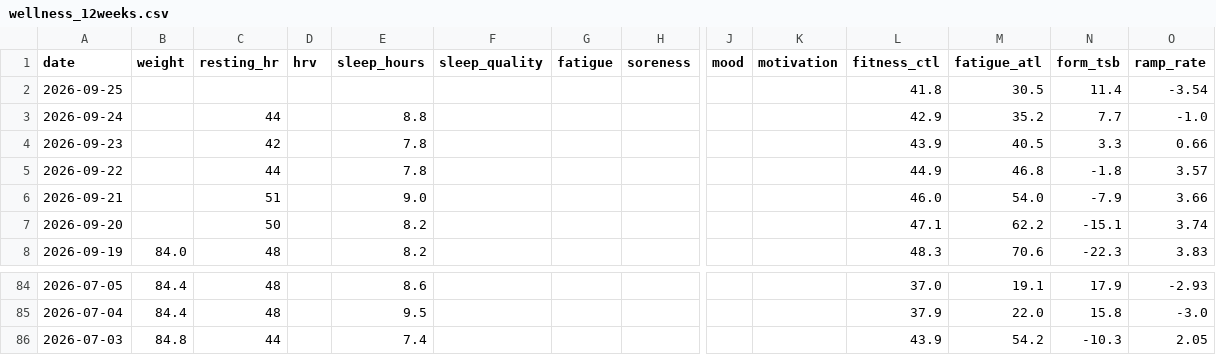
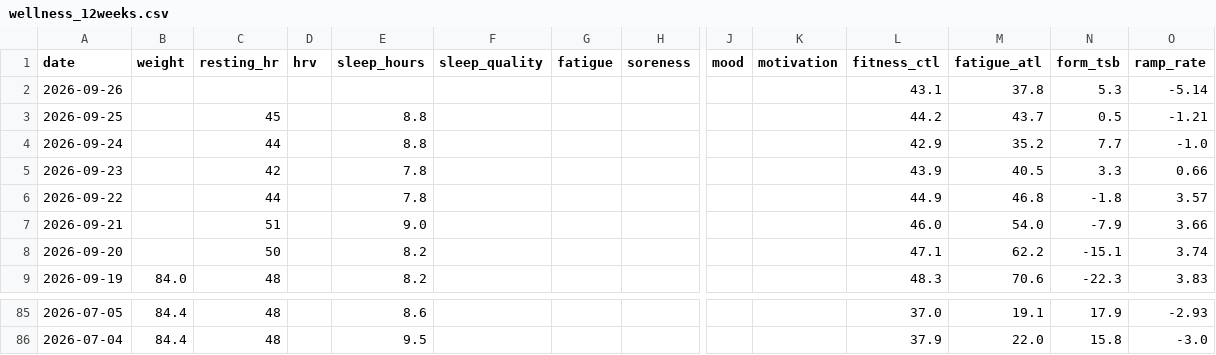
Before and after one commit to basch1117/trainingdata, a CSV file: wellness_12weeks.csv, drawn as a sheet; only a part is shown, gaps mark what is left out; removed rows and columns are numbered as before the commit, all else as after; rows hold the shown columns only; the diff names each change by its address in the sheet, - before the commit and + after, or states it on an @@ line.

```diff
--- a/wellness_12weeks.csv
+++ b/wellness_12weeks.csv
+row 2: 2026-09-26 |  |  |  |  |  |  |  |  |  | 43.1 | 37.8 | 5.3 | -5.14
-C3 (resting_hr): (empty)
+C3 (resting_hr): 45
-E3 (sleep_hours): (empty)
+E3 (sleep_hours): 8.8
-L3 (fitness_ctl): 41.8
+L3 (fitness_ctl): 44.2
-M3 (fatigue_atl): 30.5
+M3 (fatigue_atl): 43.7
-N3 (form_tsb): 11.4
+N3 (form_tsb): 0.5
-O3 (ramp_rate): -3.54
+O3 (ramp_rate): -1.21
-row 86: 2026-07-03 | 84.8 | 44 |  | 7.4 |  |  |  |  |  | 43.9 | 54.2 | -10.3 | 2.05
```
Also changed, not shown: activities_12weeks.csv, activities_full.csv, 3 other files.
